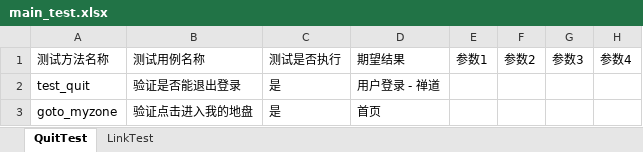
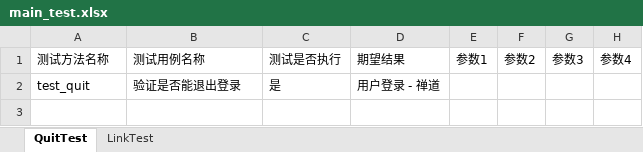
Before and after one commit to anqier-lala/PO_UI_Test_Framework, an Excel workbook: test_datas/main_suite/main_test.xlsx, sheet QuitTest, drawn as a sheet; values as stored, in another font and other column widths than the file's, no borders; the diff names each change by its address in the sheet, - before the commit and + after, or states it on an @@ line.

```diff
--- a/test_datas/main_suite/main_test.xlsx (sheet QuitTest)
+++ b/test_datas/main_suite/main_test.xlsx (sheet QuitTest)
-row 3: goto_myzone | 验证点击进入我的地盘 | 是 | 首页
```
Also changed, not shown: sheet LinkTest, test_datas/login_suite/login_test.xlsx, 5 other files.
